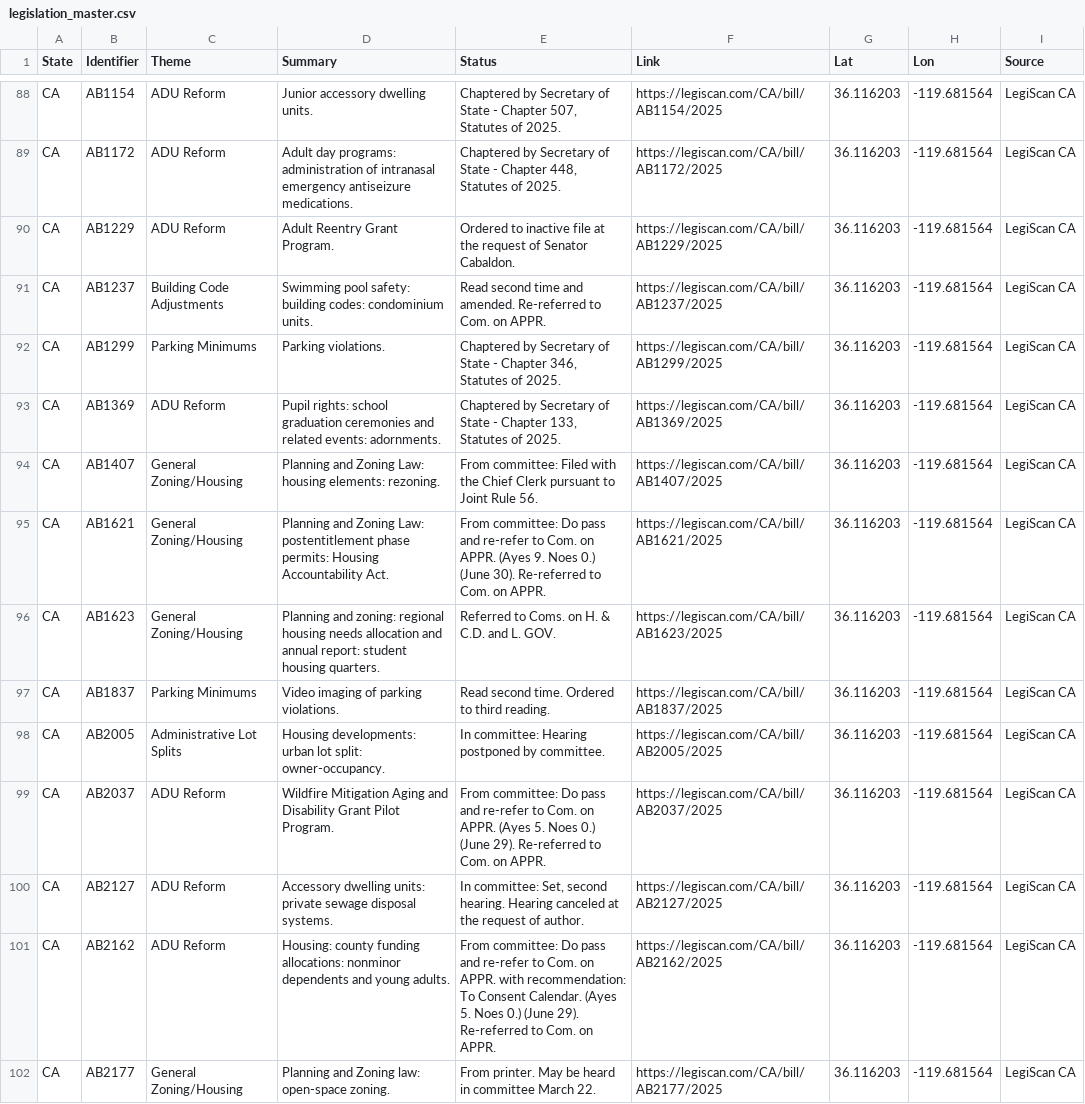
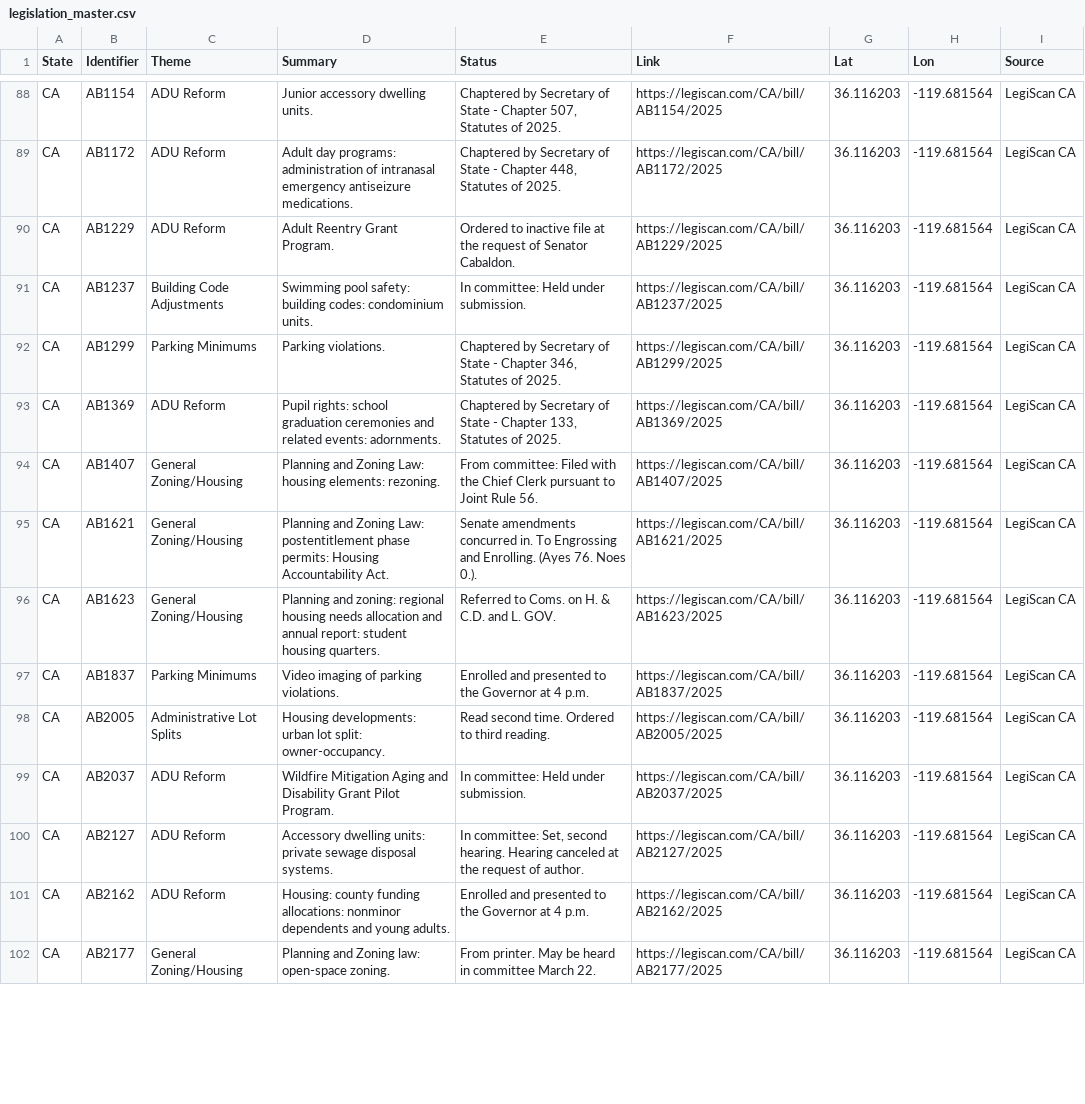
Before and after one commit to hoffmanap/legtracker, a CSV file: legislation_master.csv, drawn as a sheet; only a part is shown, gaps mark what is left out; the diff covers the shown part only.

```diff
--- a/legislation_master.csv
+++ b/legislation_master.csv
@@ -90,3 +90,3 @@ CA,AB1172,ADU Reform,Adult day programs: administration of intranasal emergency
 CA,AB1229,ADU Reform,Adult Reentry Grant Program.,Ordered to inactive file at the request of Senator Cabaldon.,https://legiscan.com/CA/bill/AB1229/2025,36.116203,-119.681564,LegiScan CA
-CA,AB1237,Building Code Adjustments,Swimming pool safety: building codes: condominium units.,Read second time and amended. Re-referred to Com. on APPR.,https://legiscan.com/CA/bill/AB1237/2025,36.116203,-119.681564,LegiScan CA
+CA,AB1237,Building Code Adjustments,Swimming pool safety: building codes: condominium units.,In committee: Held under submission.,https://legiscan.com/CA/bill/AB1237/2025,36.116203,-119.681564,LegiScan CA
 CA,AB1299,Parking Minimums,Parking violations.,"Chaptered by Secretary of State - Chapter 346, Statutes of 2025.",https://legiscan.com/CA/bill/AB1299/2025,36.116203,-119.681564,LegiScan CA
@@ -94,9 +94,9 @@ CA,AB1369,ADU Reform,Pupil rights: school graduation ceremonies and related even
 CA,AB1407,General Zoning/Housing,Planning and Zoning Law: housing elements: rezoning.,From committee: Filed with the Chief Clerk pursuant to Joint Rule 56.,https://legiscan.com/CA/bill/AB1407/2025,36.116203,-119.681564,LegiScan CA
-CA,AB1621,General Zoning/Housing,Planning and Zoning Law: postentitlement phase permits: Housing Accountability Act.,From committee: Do pass and re-refer to Com. on APPR. (Ayes 9. Noes 0.) (June 30). Re-referred to Com. on APPR.,https://legiscan.com/CA/bill/AB1621/2025,36.116203,-119.681564,LegiScan CA
+CA,AB1621,General Zoning/Housing,Planning and Zoning Law: postentitlement phase permits: Housing Accountability Act.,Senate amendments concurred in. To Engrossing and Enrolling. (Ayes 76. Noes 0.).,https://legiscan.com/CA/bill/AB1621/2025,36.116203,-119.681564,LegiScan CA
 CA,AB1623,General Zoning/Housing,Planning and zoning: regional housing needs allocation and annual report: student housing quarters.,Referred to Coms. on H. & C.D. and L. GOV.,https://legiscan.com/CA/bill/AB1623/2025,36.116203,-119.681564,LegiScan CA
-CA,AB1837,Parking Minimums,Video imaging of parking violations.,Read second time. Ordered to third reading.,https://legiscan.com/CA/bill/AB1837/2025,36.116203,-119.681564,LegiScan CA
-CA,AB2005,Administrative Lot Splits,Housing developments: urban lot split: owner-occupancy.,In committee: Hearing postponed by committee.,https://legiscan.com/CA/bill/AB2005/2025,36.116203,-119.681564,LegiScan CA
-CA,AB2037,ADU Reform,Wildfire Mitigation Aging and Disability Grant Pilot Program.,From committee: Do pass and re-refer to Com. on APPR. (Ayes 5. Noes 0.) (June 29). Re-referred to Com. on APPR.,https://legiscan.com/CA/bill/AB2037/2025,36.116203,-119.681564,LegiScan CA
+CA,AB1837,Parking Minimums,Video imaging of parking violations.,Enrolled and presented to the Governor at 4 p.m.,https://legiscan.com/CA/bill/AB1837/2025,36.116203,-119.681564,LegiScan CA
+CA,AB2005,Administrative Lot Splits,Housing developments: urban lot split: owner-occupancy.,Read second time. Ordered to third reading.,https://legiscan.com/CA/bill/AB2005/2025,36.116203,-119.681564,LegiScan CA
+CA,AB2037,ADU Reform,Wildfire Mitigation Aging and Disability Grant Pilot Program.,In committee: Held under submission.,https://legiscan.com/CA/bill/AB2037/2025,36.116203,-119.681564,LegiScan CA
 CA,AB2127,ADU Reform,Accessory dwelling units: private sewage disposal systems.,"In committee: Set, second hearing. Hearing canceled at the request of author.",https://legiscan.com/CA/bill/AB2127/2025,36.116203,-119.681564,LegiScan CA
-CA,AB2162,ADU Reform,Housing: county funding allocations: nonminor dependents and young adults.,From committee: Do pass and re-refer to Com. on APPR. with recommendation: To Consent Calendar. (Ayes 5. Noes 0.) (June 29). Re-referred to Com. on APPR.,https://legiscan.com/CA/bill/AB2162/2025,36.116203,-119.681564,LegiScan CA
+CA,AB2162,ADU Reform,Housing: county funding allocations: nonminor dependents and young adults.,Enrolled and presented to the Governor at 4 p.m.,https://legiscan.com/CA/bill/AB2162/2025,36.116203,-119.681564,LegiScan CA
 CA,AB2177,General Zoning/Housing,Planning and Zoning law: open-space zoning.,From printer. May be heard in committee March 22.,https://legiscan.com/CA/bill/AB2177/2025,36.116203,-119.681564,LegiScan CA
```
Also changed, not shown: 7 added rows and 55 edited cells elsewhere in this file.
